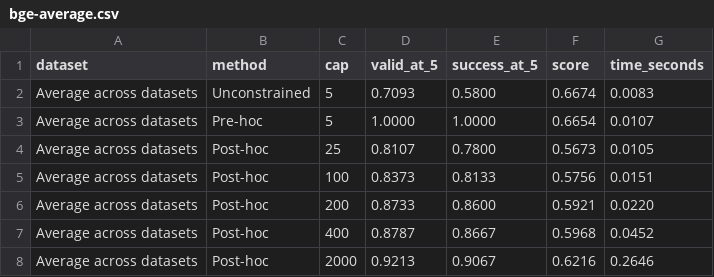
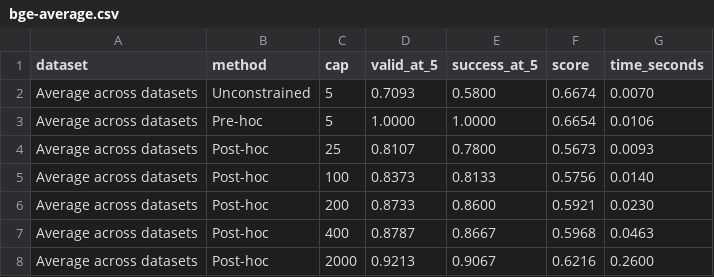
Before and after one commit to NINCOMPAQ/OCVR, a CSV file: results/final-optimized-rerun/bge-average.csv, drawn as a sheet.

```diff
--- a/results/final-optimized-rerun/bge-average.csv
+++ b/results/final-optimized-rerun/bge-average.csv
@@ -1,8 +1,8 @@
 dataset,method,cap,valid_at_5,success_at_5,score,time_seconds
-Average across datasets,Unconstrained,5,0.7093,0.5800,0.6674,0.0083
-Average across datasets,Pre-hoc,5,1.0000,1.0000,0.6654,0.0107
-Average across datasets,Post-hoc,25,0.8107,0.7800,0.5673,0.0105
-Average across datasets,Post-hoc,100,0.8373,0.8133,0.5756,0.0151
-Average across datasets,Post-hoc,200,0.8733,0.8600,0.5921,0.0220
-Average across datasets,Post-hoc,400,0.8787,0.8667,0.5968,0.0452
-Average across datasets,Post-hoc,2000,0.9213,0.9067,0.6216,0.2646
+Average across datasets,Unconstrained,5,0.7093,0.5800,0.6674,0.0070
+Average across datasets,Pre-hoc,5,1.0000,1.0000,0.6654,0.0106
+Average across datasets,Post-hoc,25,0.8107,0.7800,0.5673,0.0093
+Average across datasets,Post-hoc,100,0.8373,0.8133,0.5756,0.0140
+Average across datasets,Post-hoc,200,0.8733,0.8600,0.5921,0.0230
+Average across datasets,Post-hoc,400,0.8787,0.8667,0.5968,0.0463
+Average across datasets,Post-hoc,2000,0.9213,0.9067,0.6216,0.2600
```
Also changed, not shown: results/final-optimized-rerun/bge-by-dataset.csv, results/final-optimized-rerun/minilm-average.csv, 12 other files.
